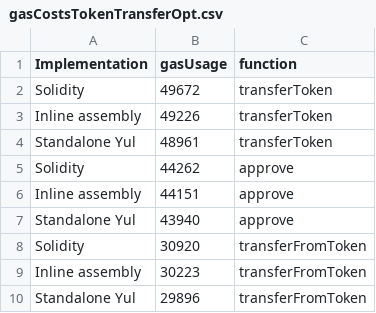
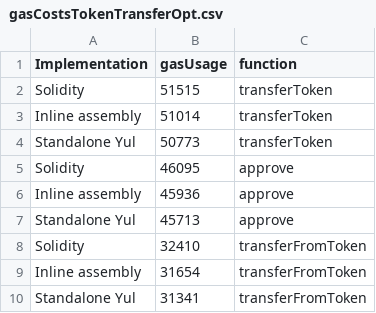
Before and after one commit to LucaLanzo/SolidityGasOptimization, a CSV file: results/transferToken/gasCostsTokenTransferOpt.csv, drawn as a sheet.

```diff
--- a/results/transferToken/gasCostsTokenTransferOpt.csv
+++ b/results/transferToken/gasCostsTokenTransferOpt.csv
@@ -1,10 +1,10 @@
 Implementation,gasUsage,function
-Solidity,49672,transferToken
-Inline assembly,49226,transferToken
-Standalone Yul,48961,transferToken
-Solidity,44262,approve
-Inline assembly,44151,approve
-Standalone Yul,43940,approve
-Solidity,30920,transferFromToken
-Inline assembly,30223,transferFromToken
-Standalone Yul,29896,transferFromToken
+Solidity,51515,transferToken
+Inline assembly,51014,transferToken
+Standalone Yul,50773,transferToken
+Solidity,46095,approve
+Inline assembly,45936,approve
+Standalone Yul,45713,approve
+Solidity,32410,transferFromToken
+Inline assembly,31654,transferFromToken
+Standalone Yul,31341,transferFromToken
```
Also changed, not shown: results/transferToken/gasCostsTokenTransfer.csv, 2 other files.
